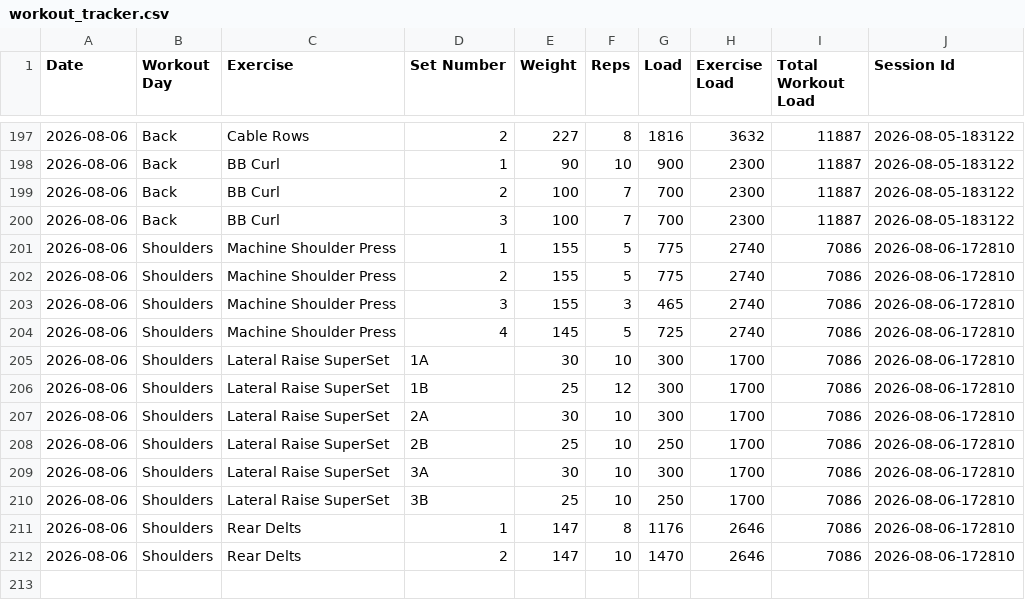
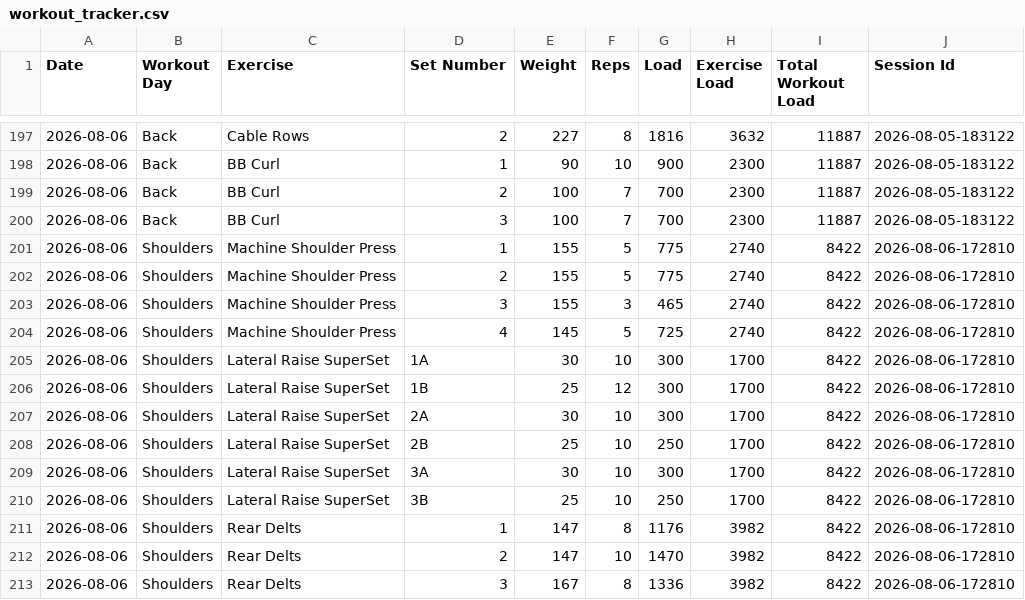
Before and after one commit to auckiefenstermacher19-cmd/Workout-Tracker-v2, a CSV file: workout_tracker.csv, drawn as a sheet; only a part is shown, gaps mark what is left out.

Commit message:
Autosave Shoulders — 2026-08-06

```diff
--- a/workout_tracker.csv
+++ b/workout_tracker.csv
@@ -200,13 +200,14 @@ Date,Workout Day,Exercise,Set Number,Weight,Reps,Load,Exercise Load,Total Workou
 2026-08-06,Back,BB Curl,3,100,7,700,2300,11887,2026-08-05-183122
-2026-08-06,Shoulders,Machine Shoulder Press,1,155,5,775,2740,7086,2026-08-06-172810
-2026-08-06,Shoulders,Machine Shoulder Press,2,155,5,775,2740,7086,2026-08-06-172810
-2026-08-06,Shoulders,Machine Shoulder Press,3,155,3,465,2740,7086,2026-08-06-172810
-2026-08-06,Shoulders,Machine Shoulder Press,4,145,5,725,2740,7086,2026-08-06-172810
-2026-08-06,Shoulders,Lateral Raise SuperSet,1A,30,10,300,1700,7086,2026-08-06-172810
-2026-08-06,Shoulders,Lateral Raise SuperSet,1B,25,12,300,1700,7086,2026-08-06-172810
-2026-08-06,Shoulders,Lateral Raise SuperSet,2A,30,10,300,1700,7086,2026-08-06-172810
-2026-08-06,Shoulders,Lateral Raise SuperSet,2B,25,10,250,1700,7086,2026-08-06-172810
-2026-08-06,Shoulders,Lateral Raise SuperSet,3A,30,10,300,1700,7086,2026-08-06-172810
-2026-08-06,Shoulders,Lateral Raise SuperSet,3B,25,10,250,1700,7086,2026-08-06-172810
-2026-08-06,Shoulders,Rear Delts,1,147,8,1176,2646,7086,2026-08-06-172810
-2026-08-06,Shoulders,Rear Delts,2,147,10,1470,2646,7086,2026-08-06-172810
+2026-08-06,Shoulders,Machine Shoulder Press,1,155,5,775,2740,8422,2026-08-06-172810
+2026-08-06,Shoulders,Machine Shoulder Press,2,155,5,775,2740,8422,2026-08-06-172810
+2026-08-06,Shoulders,Machine Shoulder Press,3,155,3,465,2740,8422,2026-08-06-172810
+2026-08-06,Shoulders,Machine Shoulder Press,4,145,5,725,2740,8422,2026-08-06-172810
+2026-08-06,Shoulders,Lateral Raise SuperSet,1A,30,10,300,1700,8422,2026-08-06-172810
+2026-08-06,Shoulders,Lateral Raise SuperSet,1B,25,12,300,1700,8422,2026-08-06-172810
+2026-08-06,Shoulders,Lateral Raise SuperSet,2A,30,10,300,1700,8422,2026-08-06-172810
+2026-08-06,Shoulders,Lateral Raise SuperSet,2B,25,10,250,1700,8422,2026-08-06-172810
+2026-08-06,Shoulders,Lateral Raise SuperSet,3A,30,10,300,1700,8422,2026-08-06-172810
+2026-08-06,Shoulders,Lateral Raise SuperSet,3B,25,10,250,1700,8422,2026-08-06-172810
+2026-08-06,Shoulders,Rear Delts,1,147,8,1176,3982,8422,2026-08-06-172810
+2026-08-06,Shoulders,Rear Delts,2,147,10,1470,3982,8422,2026-08-06-172810
+2026-08-06,Shoulders,Rear Delts,3,167,8,1336,3982,8422,2026-08-06-172810
```
